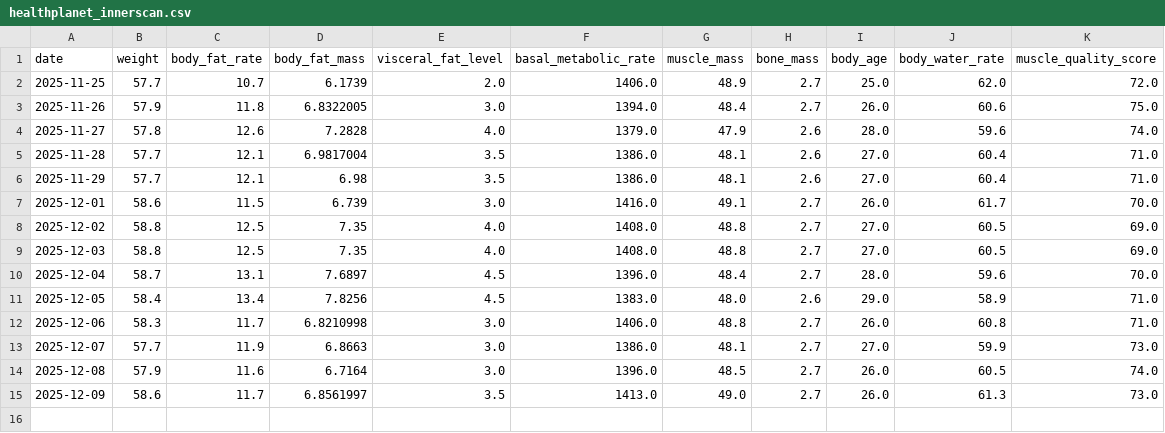
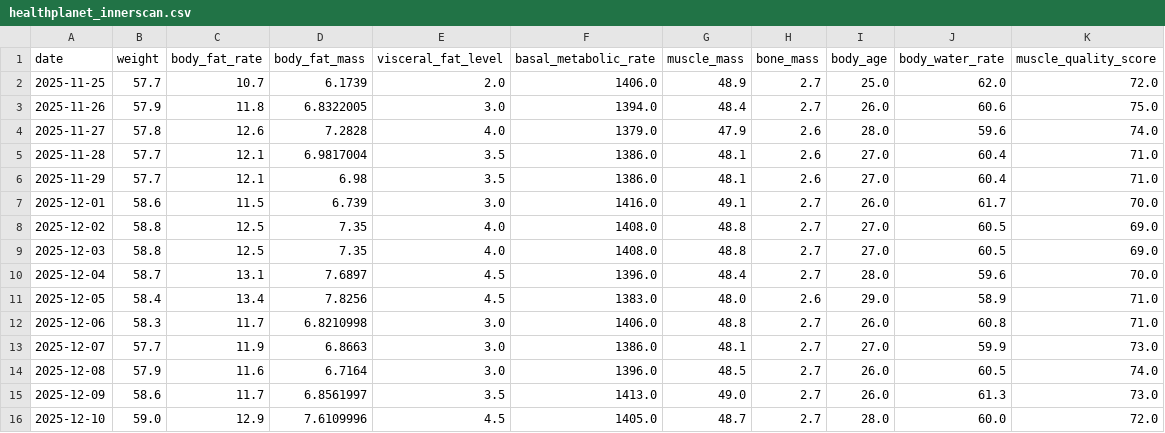
Before and after one commit to tsu-nera/dailybuild, a CSV file: data/healthplanet_innerscan.csv, drawn as a sheet.

```diff
--- a/data/healthplanet_innerscan.csv
+++ b/data/healthplanet_innerscan.csv
@@ -15 +15,2 @@ date,weight,body_fat_rate,body_fat_mass,visceral_fat_level,basal_metabolic_rate,
 2025-12-09,58.6,11.7,6.8561997,3.5,1413.0,49.0,2.7,26.0,61.3,73.0
+2025-12-10,59.0,12.9,7.6109996,4.5,1405.0,48.7,2.7,28.0,60.0,72.0
```
Also changed, not shown: data/sleep_levels.csv, data/sleep_master.csv, 9 other files.
